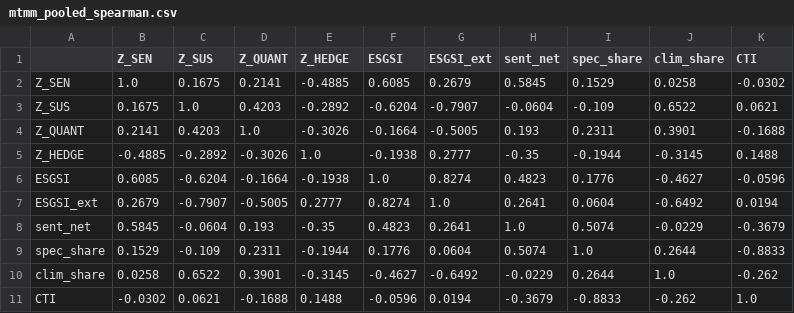
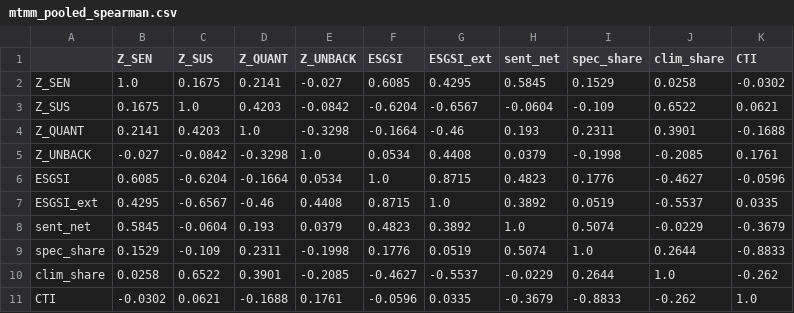
Before and after one commit to jperdel/esg-washing, a CSV file: results/climatebert/mtmm_pooled_spearman.csv, drawn as a sheet.

```diff
--- a/results/climatebert/mtmm_pooled_spearman.csv
+++ b/results/climatebert/mtmm_pooled_spearman.csv
@@ -1,11 +1,11 @@
-;Z_SEN;Z_SUS;Z_QUANT;Z_HEDGE;ESGSI;ESGSI_ext;sent_net;spec_share;clim_share;CTI
-Z_SEN;1.0;0.1675;0.2141;-0.4885;0.6085;0.2679;0.5845;0.1529;0.0258;-0.0302
-Z_SUS;0.1675;1.0;0.4203;-0.2892;-0.6204;-0.7907;-0.0604;-0.109;0.6522;0.0621
-Z_QUANT;0.2141;0.4203;1.0;-0.3026;-0.1664;-0.5005;0.193;0.2311;0.3901;-0.1688
-Z_HEDGE;-0.4885;-0.2892;-0.3026;1.0;-0.1938;0.2777;-0.35;-0.1944;-0.3145;0.1488
-ESGSI;0.6085;-0.6204;-0.1664;-0.1938;1.0;0.8274;0.4823;0.1776;-0.4627;-0.0596
-ESGSI_ext;0.2679;-0.7907;-0.5005;0.2777;0.8274;1.0;0.2641;0.0604;-0.6492;0.0194
-sent_net;0.5845;-0.0604;0.193;-0.35;0.4823;0.2641;1.0;0.5074;-0.0229;-0.3679
-spec_share;0.1529;-0.109;0.2311;-0.1944;0.1776;0.0604;0.5074;1.0;0.2644;-0.8833
-clim_share;0.0258;0.6522;0.3901;-0.3145;-0.4627;-0.6492;-0.0229;0.2644;1.0;-0.262
-CTI;-0.0302;0.0621;-0.1688;0.1488;-0.0596;0.0194;-0.3679;-0.8833;-0.262;1.0
+;Z_SEN;Z_SUS;Z_QUANT;Z_UNBACK;ESGSI;ESGSI_ext;sent_net;spec_share;clim_share;CTI
+Z_SEN;1.0;0.1675;0.2141;-0.027;0.6085;0.4295;0.5845;0.1529;0.0258;-0.0302
+Z_SUS;0.1675;1.0;0.4203;-0.0842;-0.6204;-0.6567;-0.0604;-0.109;0.6522;0.0621
+Z_QUANT;0.2141;0.4203;1.0;-0.3298;-0.1664;-0.46;0.193;0.2311;0.3901;-0.1688
+Z_UNBACK;-0.027;-0.0842;-0.3298;1.0;0.0534;0.4408;0.0379;-0.1998;-0.2085;0.1761
+ESGSI;0.6085;-0.6204;-0.1664;0.0534;1.0;0.8715;0.4823;0.1776;-0.4627;-0.0596
+ESGSI_ext;0.4295;-0.6567;-0.46;0.4408;0.8715;1.0;0.3892;0.0519;-0.5537;0.0335
+sent_net;0.5845;-0.0604;0.193;0.0379;0.4823;0.3892;1.0;0.5074;-0.0229;-0.3679
+spec_share;0.1529;-0.109;0.2311;-0.1998;0.1776;0.0519;0.5074;1.0;0.2644;-0.8833
+clim_share;0.0258;0.6522;0.3901;-0.2085;-0.4627;-0.5537;-0.0229;0.2644;1.0;-0.262
+CTI;-0.0302;0.0621;-0.1688;0.1761;-0.0596;0.0335;-0.3679;-0.8833;-0.262;1.0
```
Also changed, not shown: results/climatebert/correlations.csv, results/climatebert/doc_level_cb.csv, 39 other files.
